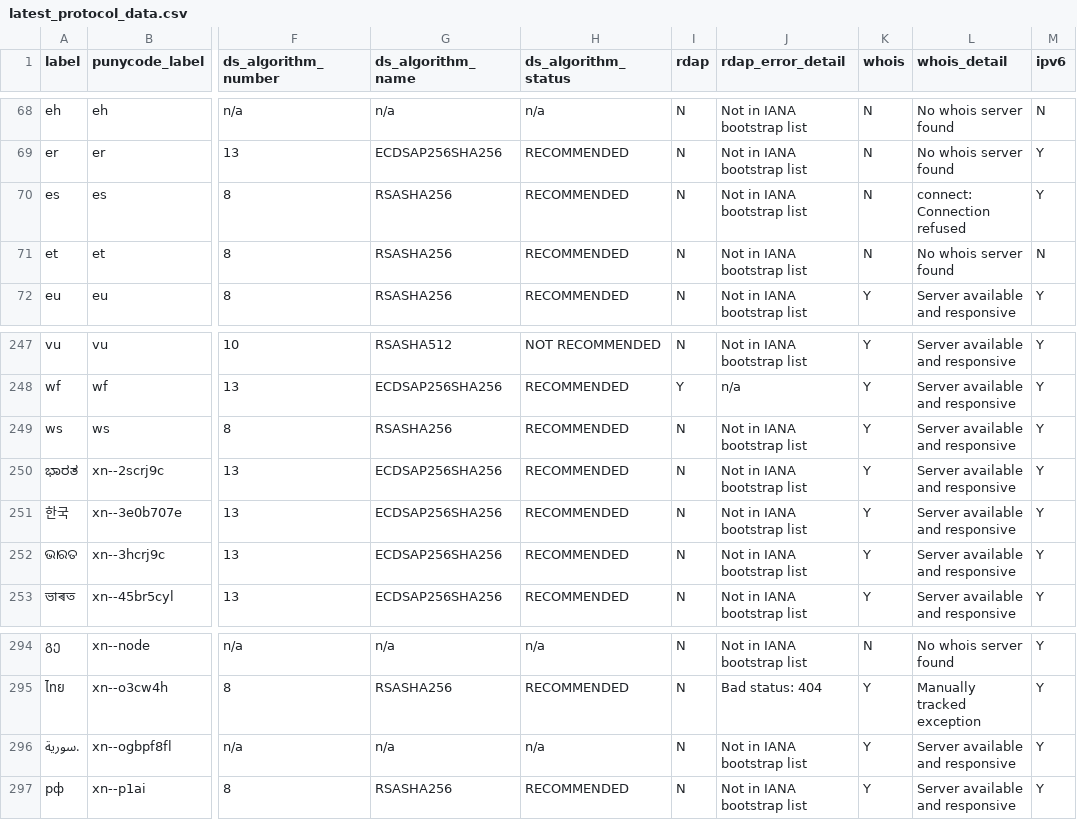
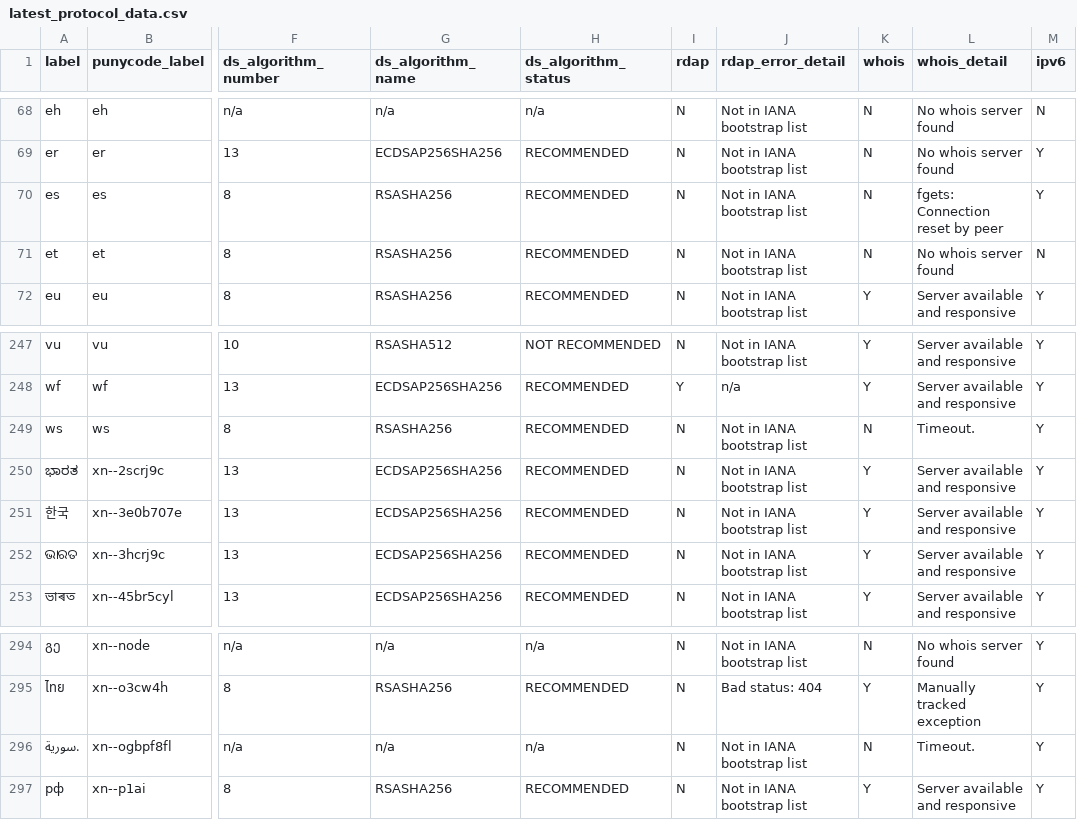
Before and after one commit to fleeblewidget/cctld-protocol-data, a CSV file: results/latest_protocol_data.csv, drawn as a sheet; only a part is shown, gaps mark what is left out; the diff covers the shown part only; the diff names each change by its address in the sheet, - before the commit and + after, or states it on an @@ line.

```diff
--- a/results/latest_protocol_data.csv
+++ b/results/latest_protocol_data.csv
-L70 (whois_detail): connect: Connection refused
+L70 (whois_detail): fgets: Connection reset by peer
-K249 (whois): Y
+K249 (whois): N
-L249 (whois_detail): Server available and responsive
+L249 (whois_detail): Timeout.
-K296 (whois): Y
+K296 (whois): N
-L296 (whois_detail): Server available and responsive
+L296 (whois_detail): Timeout.
```
Also changed, not shown: 25 edited cells elsewhere in this file.
